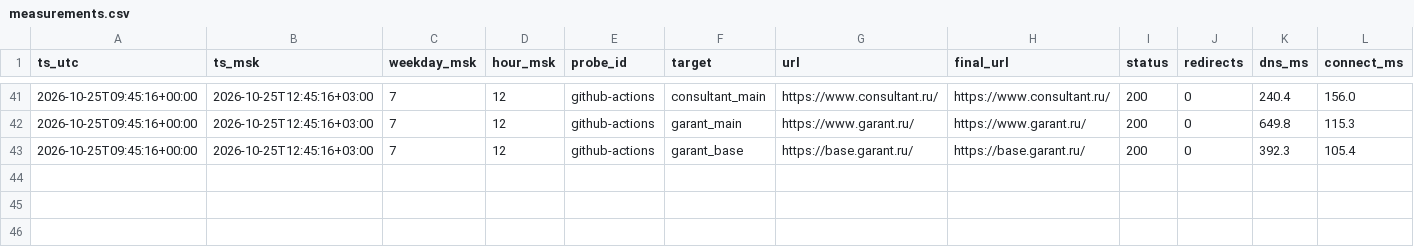
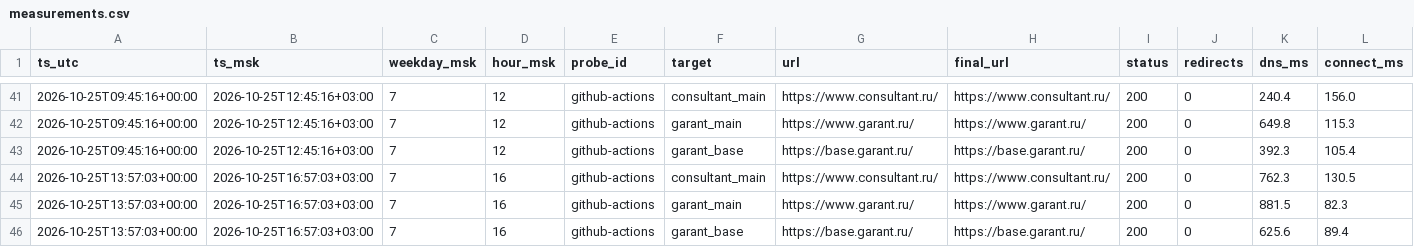
Before and after one commit to 1psbmosreg-alt/advokat, a CSV file: data/measurements.csv, drawn as a sheet; only a part is shown, gaps mark what is left out; rows hold the shown columns only; the diff names each change by its address in the sheet, - before the commit and + after, or states it on an @@ line.

```diff
--- a/data/measurements.csv
+++ b/data/measurements.csv
+row 44: 2026-10-25T13:57:03+00:00 | 2026-10-25T16:57:03+03:00 | 7 | 16 | github-actions | consultant_main | https://www.consultant.ru/ | https://www.consultant.ru/ | 200 | 0 | 762.3 | 130.5
+row 45: 2026-10-25T13:57:03+00:00 | 2026-10-25T16:57:03+03:00 | 7 | 16 | github-actions | garant_main | https://www.garant.ru/ | https://www.garant.ru/ | 200 | 0 | 881.5 | 82.3
+row 46: 2026-10-25T13:57:03+00:00 | 2026-10-25T16:57:03+03:00 | 7 | 16 | github-actions | garant_base | https://base.garant.ru/ | https://base.garant.ru/ | 200 | 0 | 625.6 | 89.4
```
Also changed, not shown: report/summary_weekday_hour.csv, 1 other file.
